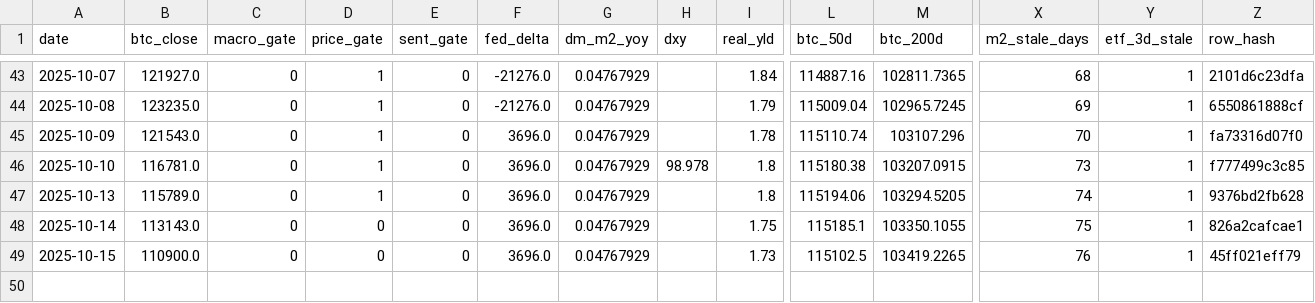
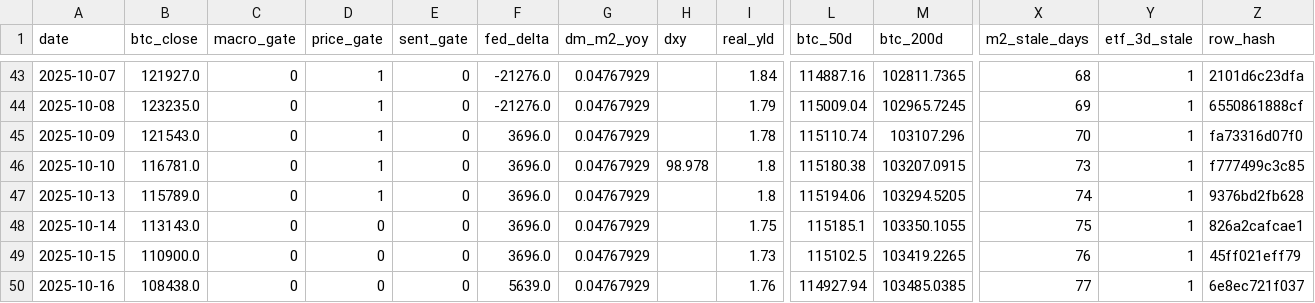
Before and after one commit to matthewprotti/btc_macro_agent_v2.py, a CSV file: track.csv, drawn as a sheet; only a part is shown, gaps mark what is left out; rows hold the shown columns only; the diff names each change by its address in the sheet, - before the commit and + after, or states it on an @@ line.

```diff
--- a/track.csv
+++ b/track.csv
+row 50: 2025-10-16 | 108438.0 | 0 | 0 | 0 | 5639.0 | 0.04767929 |  | 1.76 | 114927.94 | 103485.0385 | 77 | 1 | 6e8ec721f037
```
Also changed, not shown: data/BTCUSD.csv, data/DXY.csv, 3 other files.
